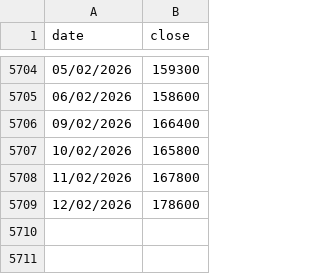
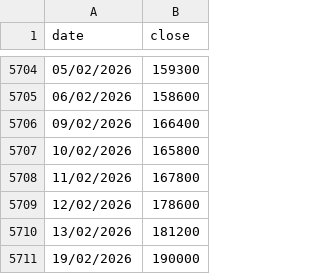
Before and after one commit to brianjung2118/greed_index, a CSV file: prices/005930.csv, drawn as a sheet; only a part is shown, gaps mark what is left out; the diff names each change by its address in the sheet, - before the commit and + after, or states it on an @@ line.

```diff
--- a/prices/005930.csv
+++ b/prices/005930.csv
+row 5710: 13/02/2026 | 181200
+row 5711: 19/02/2026 | 190000
```
Also changed, not shown: prices/064850.csv, prices/272110.csv, 7 other files.
